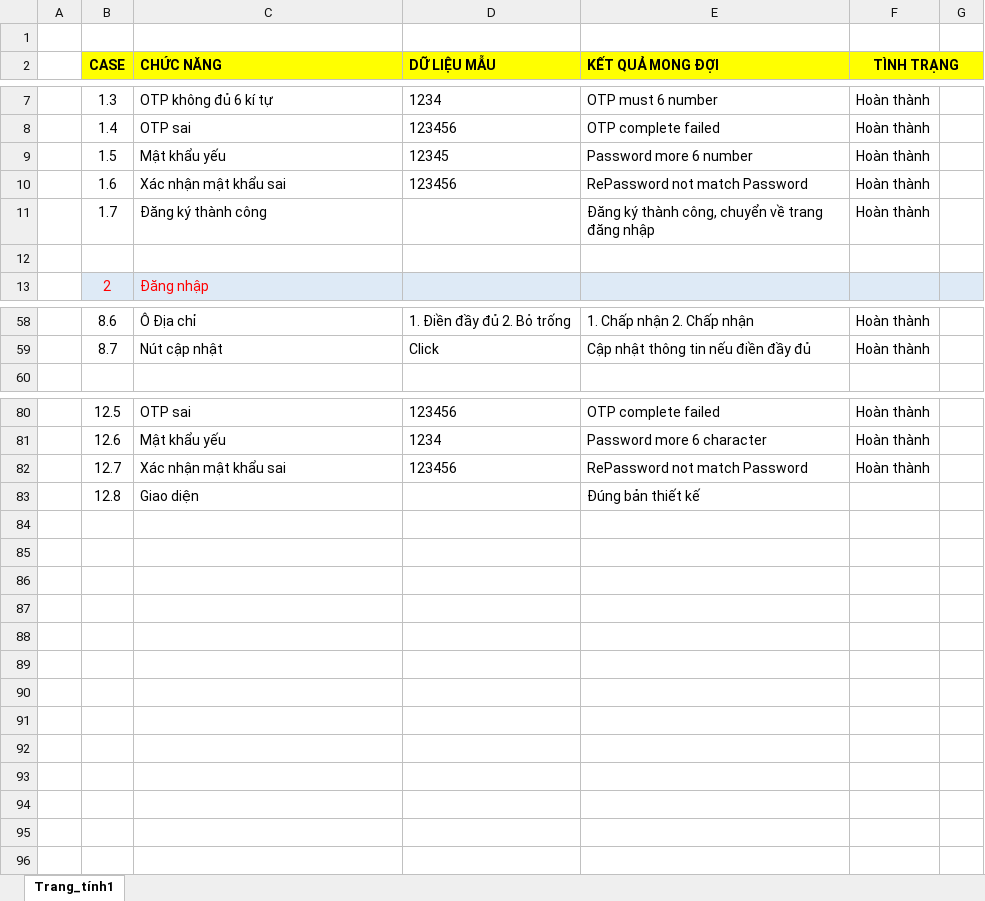
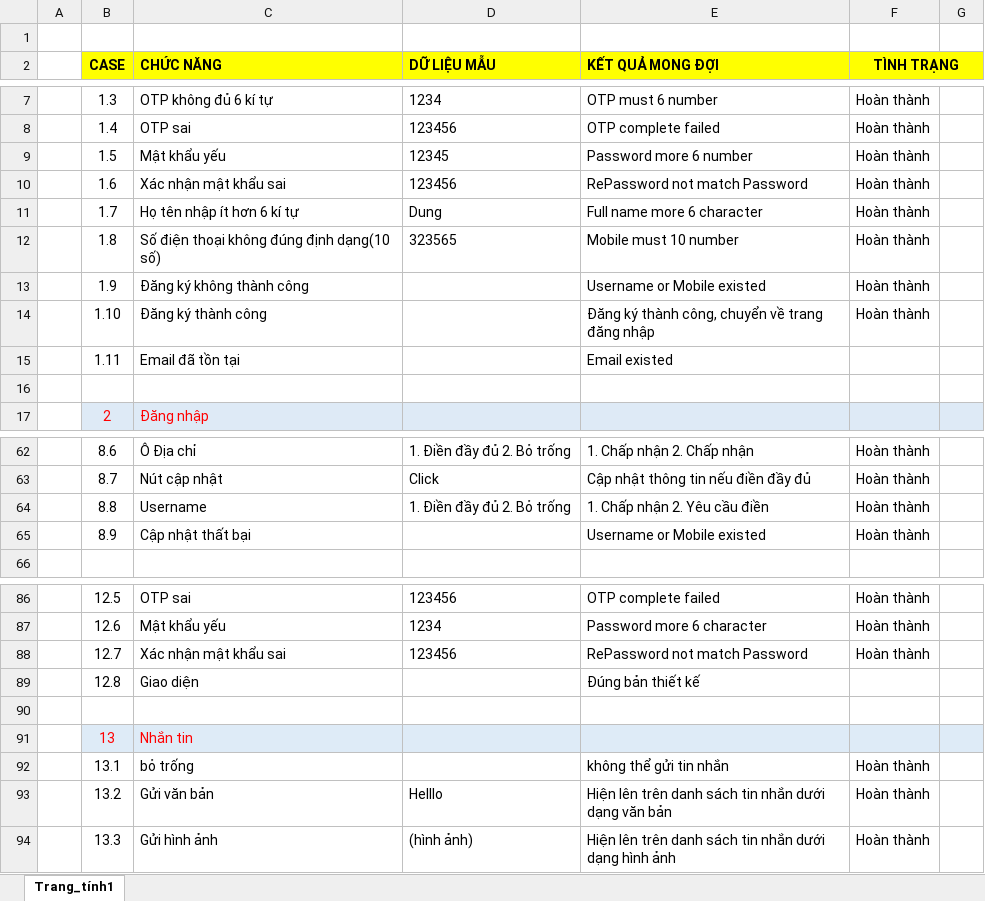
Before and after one commit to ThanhDungg/baocaomanhinh, an Excel workbook: TestCase/Testcase.xlsx, sheet Trang_tính1, drawn as a sheet; only a part is shown, gaps mark what is left out; values as stored, in another font and other column widths than the file's, no borders; the diff names each change by its address in the sheet, - before the commit and + after, or states it on an @@ line.

```diff
--- a/TestCase/Testcase.xlsx (sheet Trang_tính1)
+++ b/TestCase/Testcase.xlsx (sheet Trang_tính1)
-C11 (CHỨC NĂNG): Đăng ký thành công
+C11 (CHỨC NĂNG): Họ tên nhập ít hơn 6 kí tự
-D11 (DỮ LIỆU MẪU): (empty)
+D11 (DỮ LIỆU MẪU): Dung
-E11 (KẾT QUẢ MONG ĐỢI): Đăng ký thành công, chuyển về trang đăng nhập
+E11 (KẾT QUẢ MONG ĐỢI): Full name more 6 character
+row 12:  | 1.8 | Số điện thoại không đúng định dạng(10 số) | 323565 | Mobile must 10 number | Hoàn thành
+row 13:  | 1.9 | Đăng ký không thành công |  | Username or Mobile existed | Hoàn thành
+row 14:  | 1.10 | Đăng ký thành công |  | Đăng ký thành công, chuyển về trang đăng nhập | Hoàn thành
+row 15:  | 1.11 | Email đã tồn tại |  | Email existed
+row 64:  | 8.8 | Username | 1. Điền đầy đủ 2. Bỏ trống | 1. Chấp nhận 2. Yêu cầu điền | Hoàn thành
+row 65:  | 8.9 | Cập nhật thất bại |  | Username or Mobile existed | Hoàn thành
+row 90: (empty)
+row 91:  | 13 | Nhắn tin
+row 92:  | 13.1 | bỏ trống |  | không thể gửi tin nhắn | Hoàn thành
+row 93:  | 13.2 | Gửi văn bản | Helllo | Hiện lên trên danh sách tin nhắn dưới dạng văn bản | Hoàn thành
+row 94:  | 13.3 | Gửi hình ảnh | (hình ảnh) | Hiện lên trên danh sách tin nhắn dưới dạng hình ảnh | Hoàn thành
```
Also changed, not shown: Chức năng chi tiết/Chức năng chi tiết.xlsx, 2 other files.
